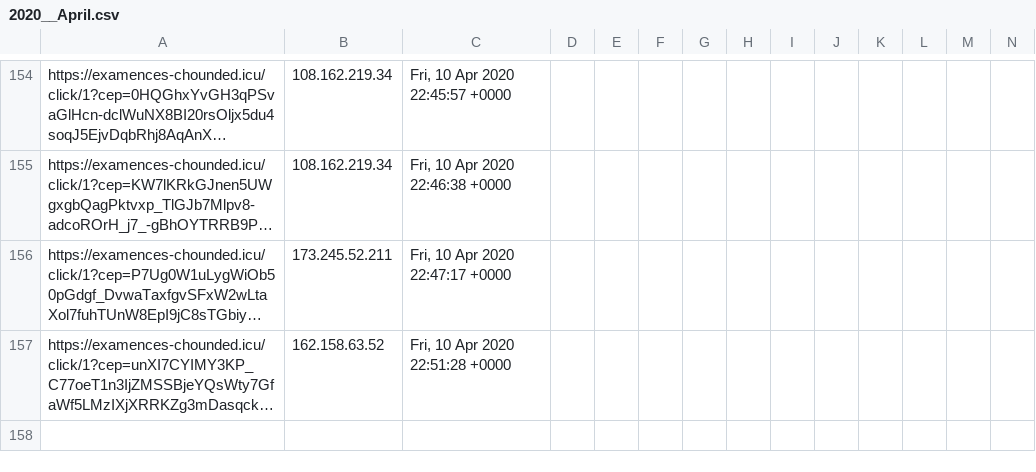
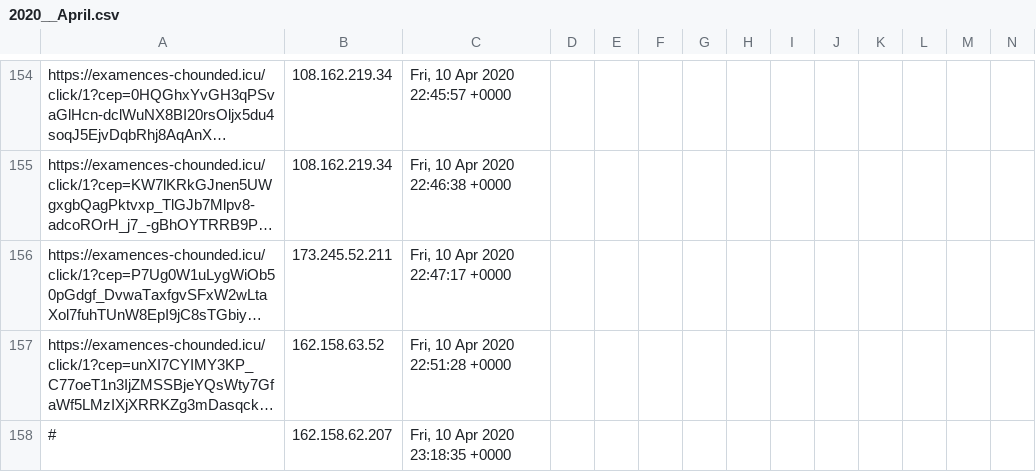
Before and after one commit to runacode/newsushi, a CSV file: logs/2020__April.csv, drawn as a sheet; only a part is shown, gaps mark what is left out; long unchanged cells end in …; rows hold the shown columns only; the diff names each change by its address in the sheet, - before the commit and + after, or states it on an @@ line.

Commit message:
Site Editor Update

```diff
--- a/logs/2020__April.csv
+++ b/logs/2020__April.csv
+row 158: # | 162.158.62.207 | Fri, 10 Apr 2020 23:18:35 +0000
```
